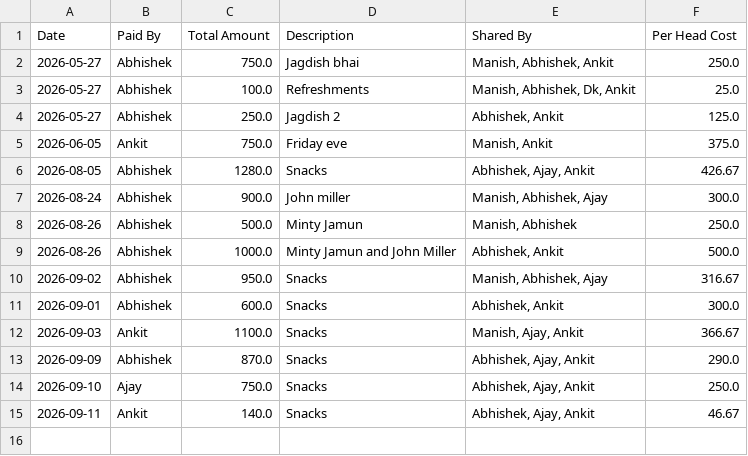
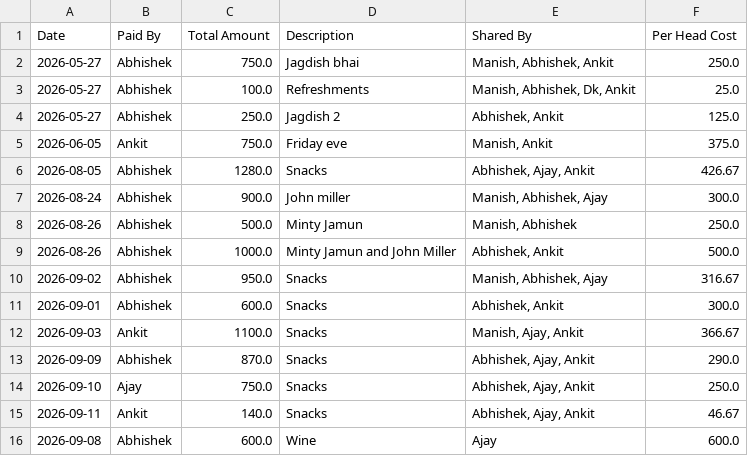
Before and after one commit to manishtripathiirman-collab/carpool-app, a CSV file: carpool_expenses.csv, drawn as a sheet.

Commit message:
Log expense asset: Wine

```diff
--- a/carpool_expenses.csv
+++ b/carpool_expenses.csv
@@ -15 +15,2 @@ Date,Paid By,Total Amount,Description,Shared By,Per Head Cost
 2026-09-11,Ankit,140.0,Snacks,"Abhishek, Ajay, Ankit",46.67
+2026-09-08,Abhishek,600.0,Wine,Ajay,600.0
```
